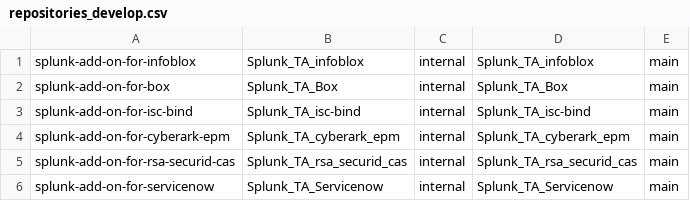
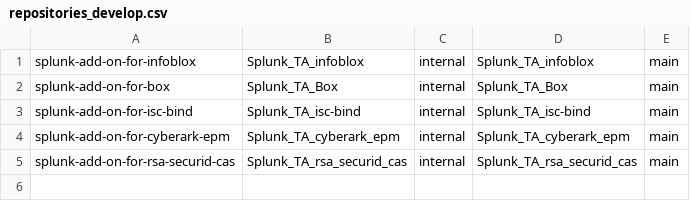
Before and after one commit to wmazur-splunk/addonfactory-repository-template, a CSV file: repositories_develop.csv, drawn as a sheet; the diff names each change by its address in the sheet, - before the commit and + after, or states it on an @@ line.

Commit message:
removed snow

```diff
--- a/repositories_develop.csv
+++ b/repositories_develop.csv
-row 6: splunk-add-on-for-servicenow | Splunk_TA_Servicenow | internal | Splunk_TA_Servicenow | main
```
